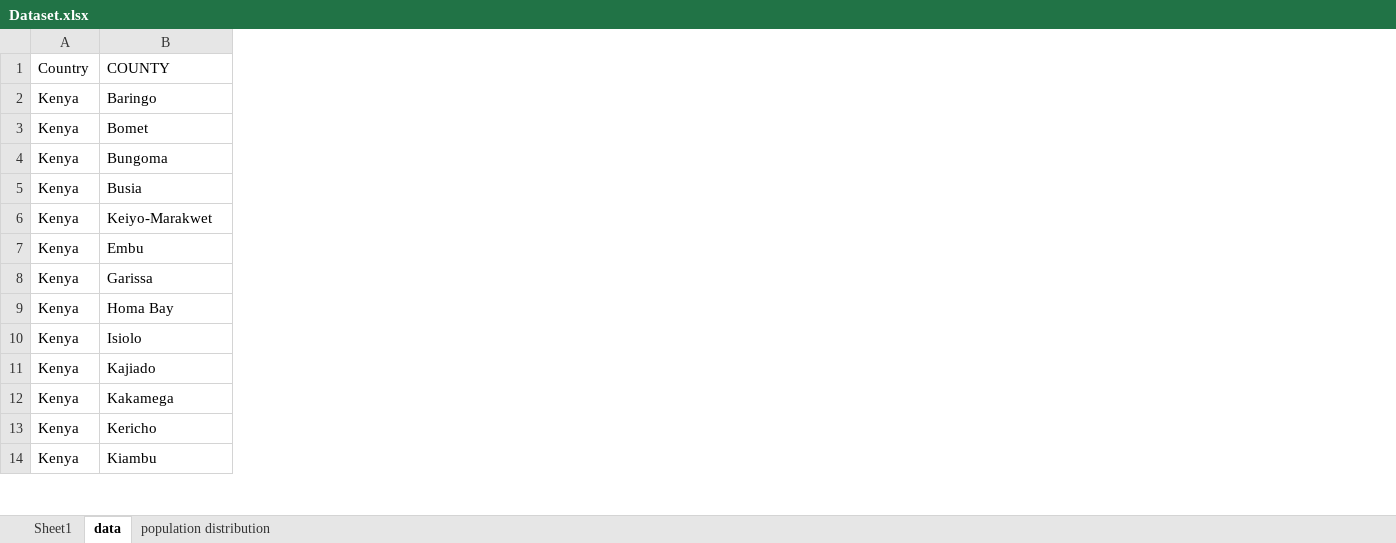
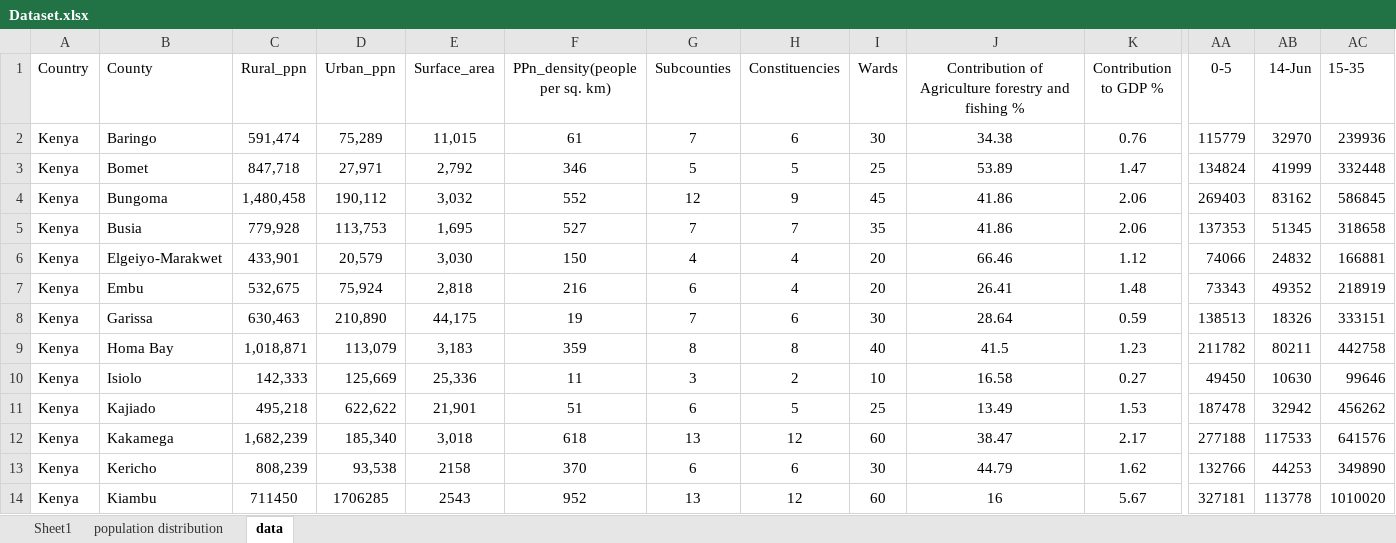
Before and after one commit to sophicist/DTE-Datathon, an Excel workbook: LYNN ANALYSIS/Dataset.xlsx, sheet data, drawn as a sheet; only a part is shown, gaps mark what is left out; values as stored, in another font and other column widths than the file's, no borders; the diff covers the shown part only; the diff names each change by its address in the sheet, - before the commit and + after, or states it on an @@ line.

```diff
--- a/LYNN ANALYSIS/Dataset.xlsx (sheet data)
+++ b/LYNN ANALYSIS/Dataset.xlsx (sheet data)
@@ sheet tab order changed: Sheet1 | population distribution | data @@
@@ column C (Rural_ppn) unhidden, rows 2-14: 591,474 | 847,718 | 1,480,458 | 779,928 | 433,901 | 532,675 | 630,463 | 1,018,871 | 142,333 | 495,218 | 1,682,239 | 808,239 | 711450 @@
@@ column D (Urban_ppn) unhidden, rows 2-14: 75,289 | 27,971 | 190,112 | 113,753 | 20,579 | 75,924 | 210,890 | 113,079 | 125,669 | 622,622 | 185,340 | 93,538 | 1706285 @@
@@ column E (Surface_area) unhidden, rows 2-14: 11,015 | 2,792 | 3,032 | 1,695 | 3,030 | 2,818 | 44,175 | 3,183 | 25,336 | 21,901 | 3,018 | 2158 | 2543 @@
@@ column F (PPn_density(people per sq. km)) unhidden, rows 2-14: 61 | 346 | 552 | 527 | 150 | 216 | 19 | 359 | 11 | 51 | 618 | 370 | 952 @@
@@ column G (Subcounties) unhidden, rows 2-14: 7 | 5 | 12 | 7 | 4 | 6 | 7 | 8 | 3 | 6 | 13 | 6 | 13 @@
@@ column H (Constituencies) unhidden, rows 2-14: 6 | 5 | 9 | 7 | 4 | 4 | 6 | 8 | 2 | 5 | 12 | 6 | 12 @@
@@ column I (Wards) unhidden, rows 2-14: 30 | 25 | 45 | 35 | 20 | 20 | 30 | 40 | 10 | 25 | 60 | 30 | 60 @@
@@ column J unhidden, rows 1-14: Contribution of Agriculture forestry and fishing % | 34.38 | 53.89 | 41.86 | 41.86 | 66.46 | 26.41 | 28.64 | 41.5 | 16.58 | 13.49 | 38.47 | 44.79 | 16 @@
@@ column K (Contribution to GDP %) unhidden, rows 2-14: 0.76 | 1.47 | 2.06 | 2.06 | 1.12 | 1.48 | 0.59 | 1.23 | 0.27 | 1.53 | 2.17 | 1.62 | 5.67 @@
+column AA (0-5), rows 2-14: 115779 | 134824 | 269403 | 137353 | 74066 | 73343 | 138513 | 211782 | 49450 | 187478 | 277188 | 132766 | 327181
+column AB (14-Jun), rows 2-14: 32970 | 41999 | 83162 | 51345 | 24832 | 49352 | 18326 | 80211 | 10630 | 32942 | 117533 | 44253 | 113778
+column AC (15-35), rows 2-14: 239936 | 332448 | 586845 | 318658 | 166881 | 218919 | 333151 | 442758 | 99646 | 456262 | 641576 | 349890 | 1010020
-B1: COUNTY
+B1: County
-B6 (County): Keiyo-Marakwet
+B6 (County): Elgeiyo-Marakwet
```
Also changed, not shown: 5 added columns and 1 edited cell elsewhere in this sheet, sheet Sheet1, hidden cells, Dataset.xlsx, Dataset/Dataset.xlsx, 17 other files.
